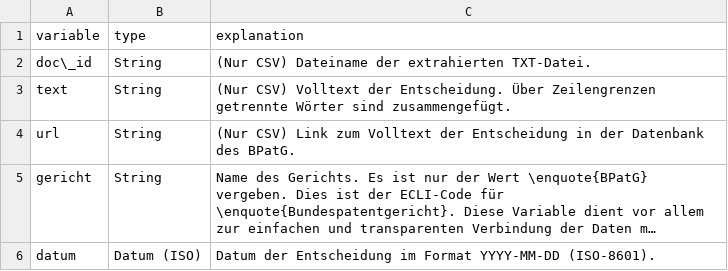
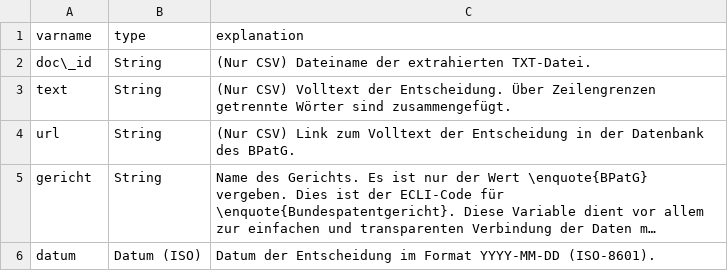
Before and after one commit to SeanFobbe/ce-bverwg, a CSV file: data/CE-BVerwG_Variables.csv, drawn as a sheet; only a part is shown; long unchanged cells end in ….

Commit message:
update column name to "varname"

```diff
--- a/data/CE-BVerwG_Variables.csv
+++ b/data/CE-BVerwG_Variables.csv
@@ -1,2 +1,2 @@
-variable,type,explanation
+varname,type,explanation
 doc\_id,String,(Nur CSV) Dateiname der extrahierten TXT-Datei.
```
